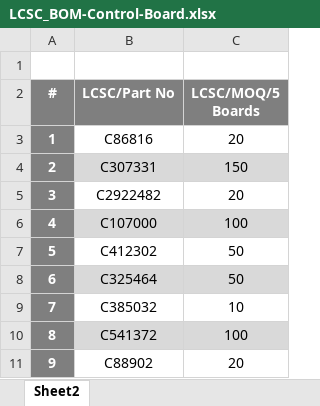
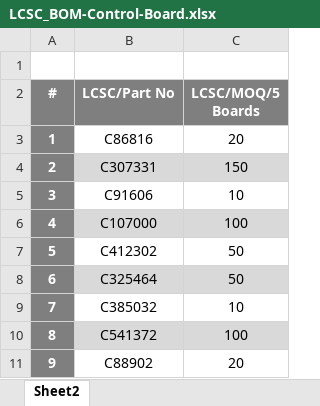
Before and after one commit to eSpark-Backup/manar-harake-s-e-m-g-device, an Excel workbook: Deliverables/BOM/Control-Board/LCSC_BOM-Control-Board.xlsx, sheet Sheet2, drawn as a sheet; only a part is shown; values as stored, in another font and other column widths than the file's, no borders; the diff names each change by its address in the sheet, - before the commit and + after, or states it on an @@ line.

```diff
--- a/Deliverables/BOM/Control-Board/LCSC_BOM-Control-Board.xlsx (sheet Sheet2)
+++ b/Deliverables/BOM/Control-Board/LCSC_BOM-Control-Board.xlsx (sheet Sheet2)
-B5 (LCSC/Part No): C2922482
+B5 (LCSC/Part No): C91606
-C5 (LCSC/MOQ/5 Boards): 20
+C5 (LCSC/MOQ/5 Boards): 10
```
Also changed, not shown: Deliverables/BOM/Control-Board/PCBWay_BOM-Control-Board.xlsx, Deliverables/BOM/Control-Board/eSpark_BOM-Control-Board.xlsx, 1 other file.
